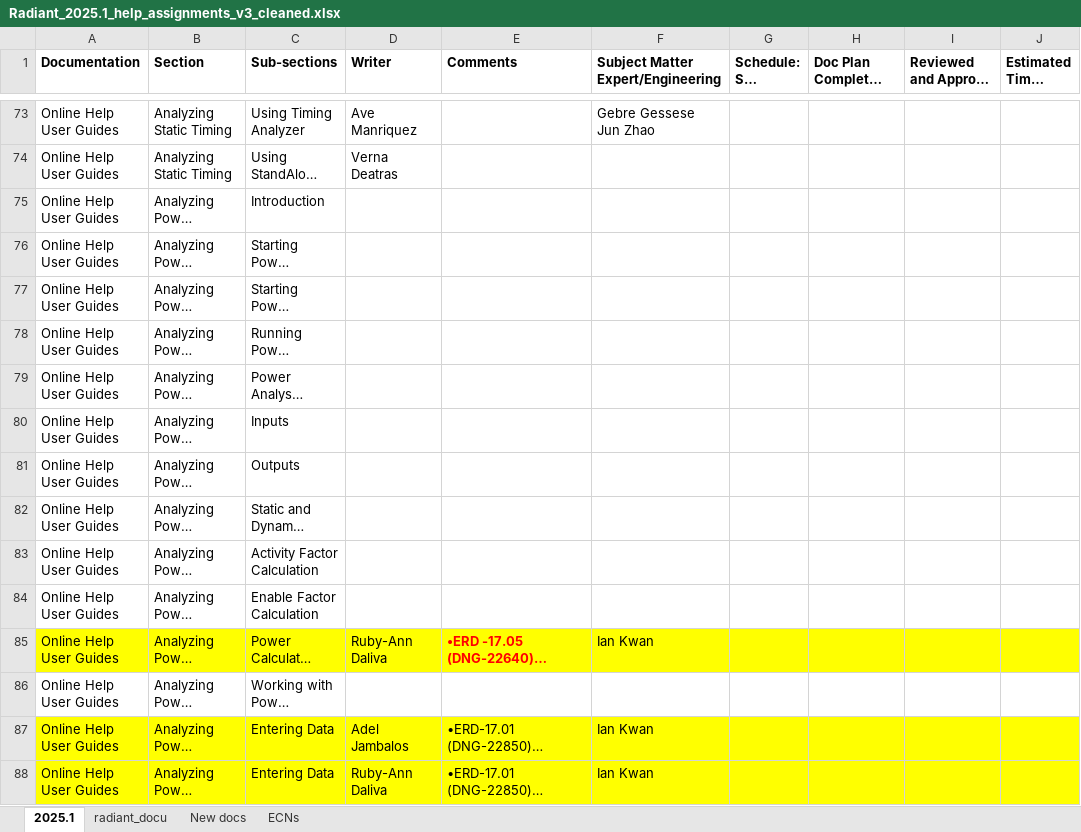
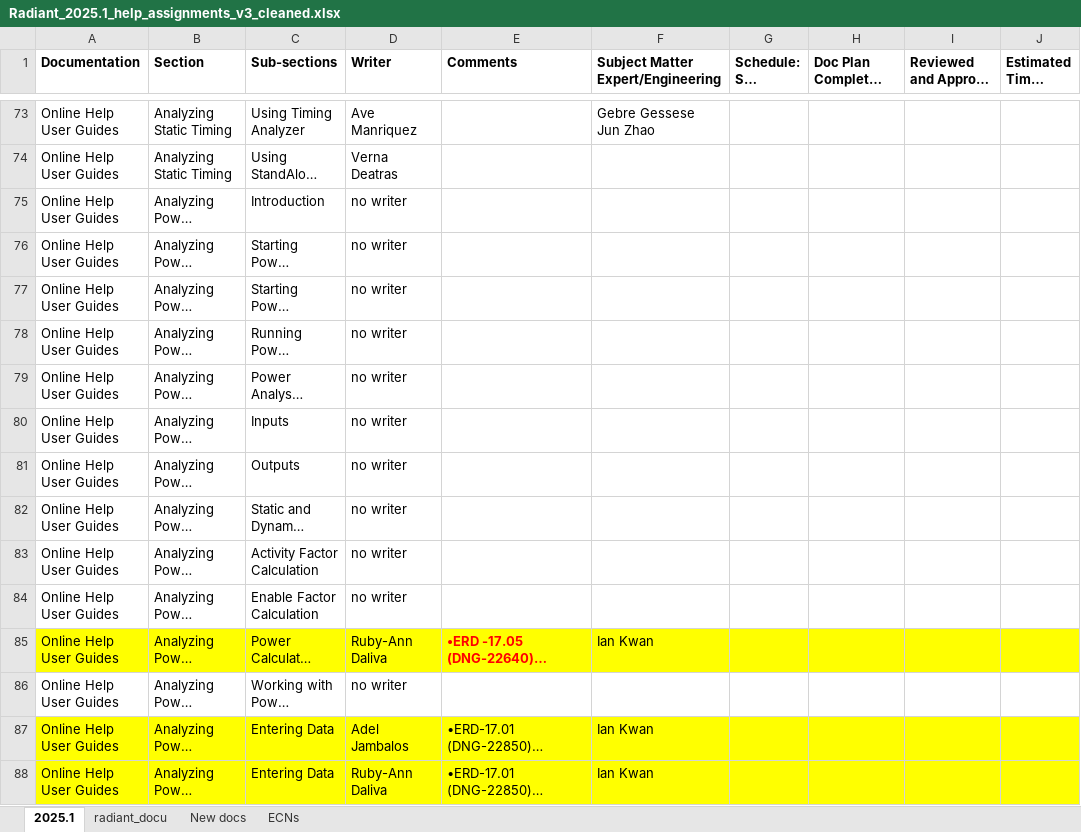
Before and after one commit to nathan-rushing/help_dashboard_django, an Excel workbook: dashboard/online_help/management/dataset/Radiant_2025.1_help_assignments_v3_cleaned.xlsx, sheet 2025.1, drawn as a sheet; only a part is shown, gaps mark what is left out; long unchanged cells end in …; values as stored, in another font and other column widths than the file's, no borders; conditional formats not drawn; the diff covers the shown part only; the diff names each change by its address in the sheet, - before the commit and + after, or states it on an @@ line.

```diff
--- a/dashboard/online_help/management/dataset/Radiant_2025.1_help_assignments_v3_cleaned.xlsx (sheet 2025.1)
+++ b/dashboard/online_help/management/dataset/Radiant_2025.1_help_assignments_v3_cleaned.xlsx (sheet 2025.1)
-D75:D84 (Writer): (empty)
+D75:D84 (Writer): no writer
-D86 (Writer): (empty)
+D86 (Writer): no writer
```
Also changed, not shown: 97 edited cells elsewhere in this sheet, 17 other files.
